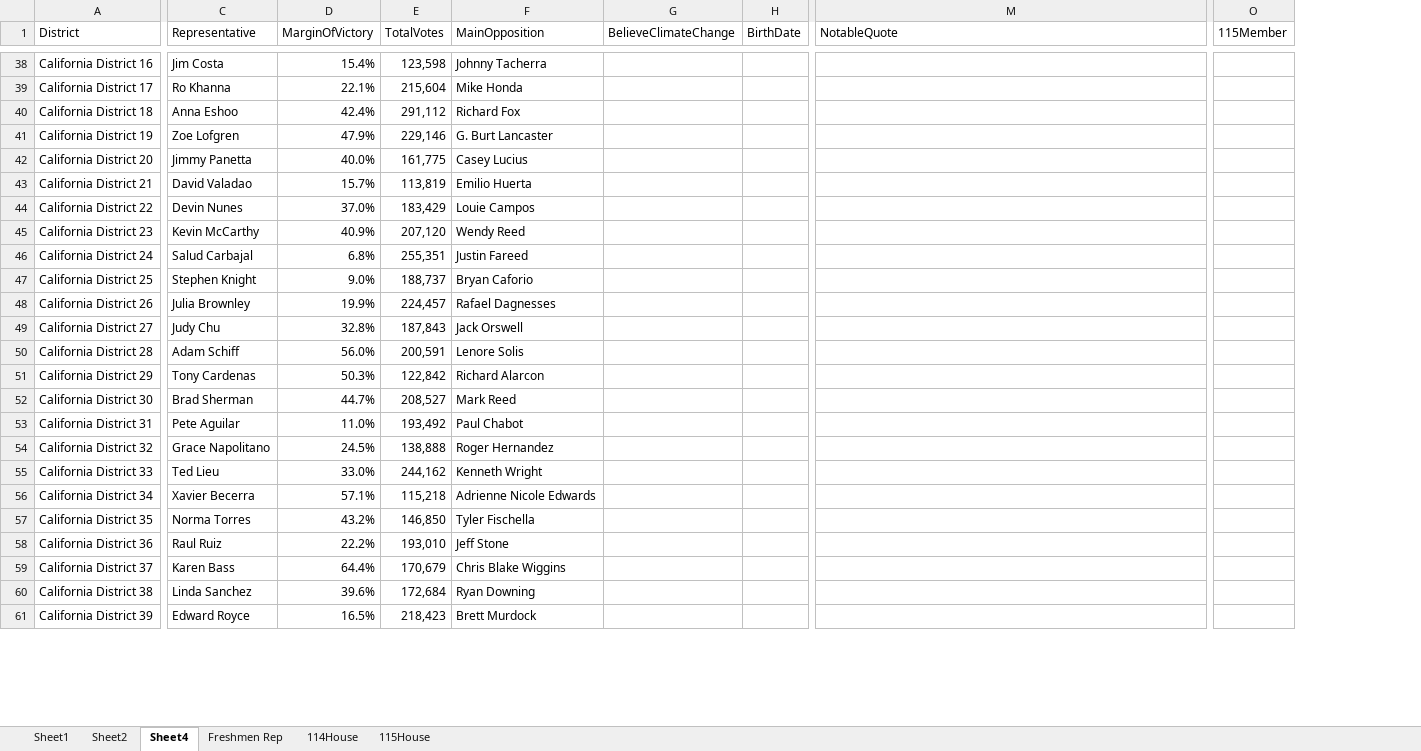
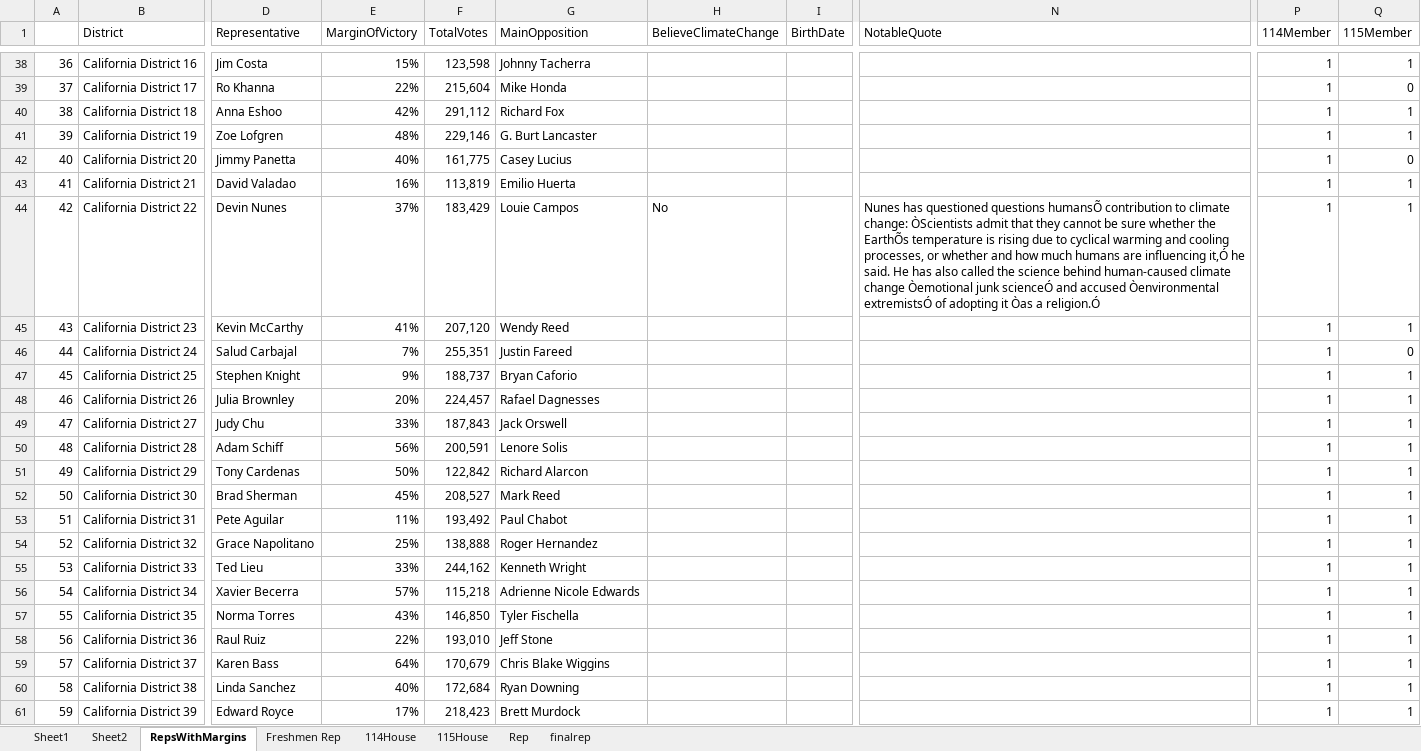
Before and after one commit to danielwchen/cs171proj, an Excel workbook: data/electoral/Congressmen (version 1).xlsx, sheet RepsWithMargins, drawn as a sheet; only a part is shown, gaps mark what is left out; values as stored, in another font and other column widths than the file's, no borders; addresses are those after the commit; the diff covers the shown part only; the diff names each change by its address in the sheet, - before the commit and + after, or states it on an @@ line.

```diff
--- a/data/electoral/Congressmen (version 1).xlsx (sheet RepsWithMargins)
+++ b/data/electoral/Congressmen (version 1).xlsx (sheet RepsWithMargins)
-sheet tab: Sheet4
+sheet tab: RepsWithMargins
+sheet tab: Rep
+sheet tab: finalrep
+column A, rows 38-61: 36 | 37 | 38 | 39 | 40 | 41 | 42 | 43 | 44 | 45 | 46 | 47 | 48 | 49 | 50 | 51 | 52 | 53 | 54 | 55 | 56 | 57 | 58 | 59
+column P (114Member), rows 38-61: all 1
-E38 (MarginOfVictory): 15.4%
+E38 (MarginOfVictory): 15%
-Q38 (115Member): (empty)
+Q38 (115Member): 1
-E39 (MarginOfVictory): 22.1%
+E39 (MarginOfVictory): 22%
-Q39 (115Member): (empty)
+Q39 (115Member): 0
-E40 (MarginOfVictory): 42.4%
+E40 (MarginOfVictory): 42%
-Q40:Q41 (115Member): (empty)
+Q40:Q41 (115Member): 1
-E41 (MarginOfVictory): 47.9%
+E41 (MarginOfVictory): 48%
-E42 (MarginOfVictory): 40.0%
+E42 (MarginOfVictory): 40%
-Q42 (115Member): (empty)
+Q42 (115Member): 0
-E43 (MarginOfVictory): 15.7%
+E43 (MarginOfVictory): 16%
-Q43:Q45 (115Member): (empty)
+Q43:Q45 (115Member): 1
-E44 (MarginOfVictory): 37.0%
+E44 (MarginOfVictory): 37%
-H44 (BelieveClimateChange): (empty)
+H44 (BelieveClimateChange): No
-N44 (NotableQuote): (empty)
+N44 (NotableQuote): Nunes has questioned questions humansÕ contribution to climate change: ÒScientists admit that they cannot be sure whether the EarthÕs temperature is rising due to cyclical warming and cooling processes, or whether and how much humans are influencing it,Ó he said. He has also called the science behind human-caused climate change Òemotional junk scienceÓ and accused Òenvironmental extremistsÓ of adopting it Òas a religion.Ó
-E45 (MarginOfVictory): 40.9%
+E45 (MarginOfVictory): 41%
-E46 (MarginOfVictory): 6.8%
+E46 (MarginOfVictory): 7%
-Q46 (115Member): (empty)
+Q46 (115Member): 0
-E47 (MarginOfVictory): 9.0%
+E47 (MarginOfVictory): 9%
-Q47:Q61 (115Member): (empty)
+Q47:Q61 (115Member): 1
-E48 (MarginOfVictory): 19.9%
+E48 (MarginOfVictory): 20%
-E49 (MarginOfVictory): 32.8%
+E49 (MarginOfVictory): 33%
-E50 (MarginOfVictory): 56.0%
+E50 (MarginOfVictory): 56%
-E51 (MarginOfVictory): 50.3%
+E51 (MarginOfVictory): 50%
-E52 (MarginOfVictory): 44.7%
+E52 (MarginOfVictory): 45%
-E53 (MarginOfVictory): 11.0%
+E53 (MarginOfVictory): 11%
-E54 (MarginOfVictory): 24.5%
+E54 (MarginOfVictory): 25%
-E55 (MarginOfVictory): 33.0%
+E55 (MarginOfVictory): 33%
-E56 (MarginOfVictory): 57.1%
+E56 (MarginOfVictory): 57%
-E57 (MarginOfVictory): 43.2%
+E57 (MarginOfVictory): 43%
-E58 (MarginOfVictory): 22.2%
+E58 (MarginOfVictory): 22%
-E59 (MarginOfVictory): 64.4%
+E59 (MarginOfVictory): 64%
-E60 (MarginOfVictory): 39.6%
+E60 (MarginOfVictory): 40%
-E61 (MarginOfVictory): 16.5%
+E61 (MarginOfVictory): 17%
```
Also changed, not shown: 1048 edited cells elsewhere in this sheet, sheet 115House, 11 other files.
